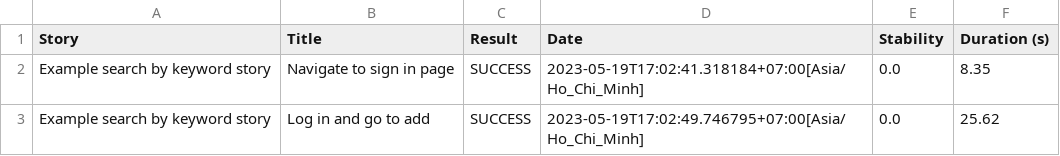
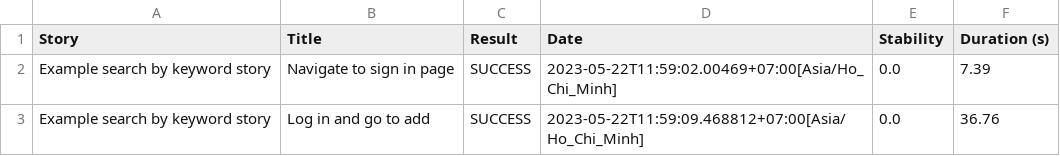
Before and after one commit to Bisllly/bisllly-learns-serenity, a CSV file: target/site/serenity/results.csv, drawn as a sheet.

Commit message:
[Finish] testing add, edit, delete. Working on passing random data, not fixed.

```diff
--- a/target/site/serenity/results.csv
+++ b/target/site/serenity/results.csv
@@ -1,3 +1,3 @@
 "Story","Title","Result","Date","Stability","Duration (s)"
-"Example search by keyword story","Navigate to sign in page","SUCCESS","2023-05-19T17:02:41.318184+07:00[Asia/Ho_Chi_Minh]","0.0","8.35"
-"Example search by keyword story","Log in and go to add","SUCCESS","2023-05-19T17:02:49.746795+07:00[Asia/Ho_Chi_Minh]","0.0","25.62"
+"Example search by keyword story","Navigate to sign in page","SUCCESS","2023-05-22T11:59:02.00469+07:00[Asia/Ho_Chi_Minh]","0.0","7.39"
+"Example search by keyword story","Log in and go to add","SUCCESS","2023-05-22T11:59:09.468812+07:00[Asia/Ho_Chi_Minh]","0.0","36.76"
```
Also changed, not shown: 11 other files.
